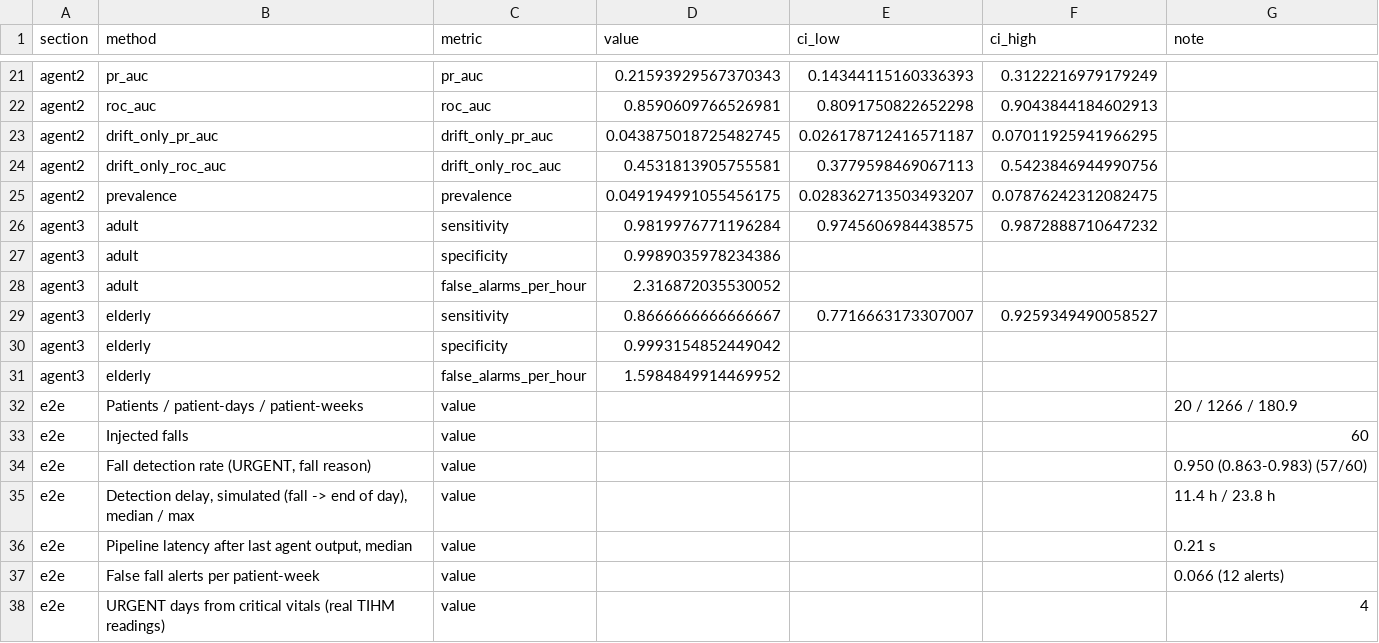
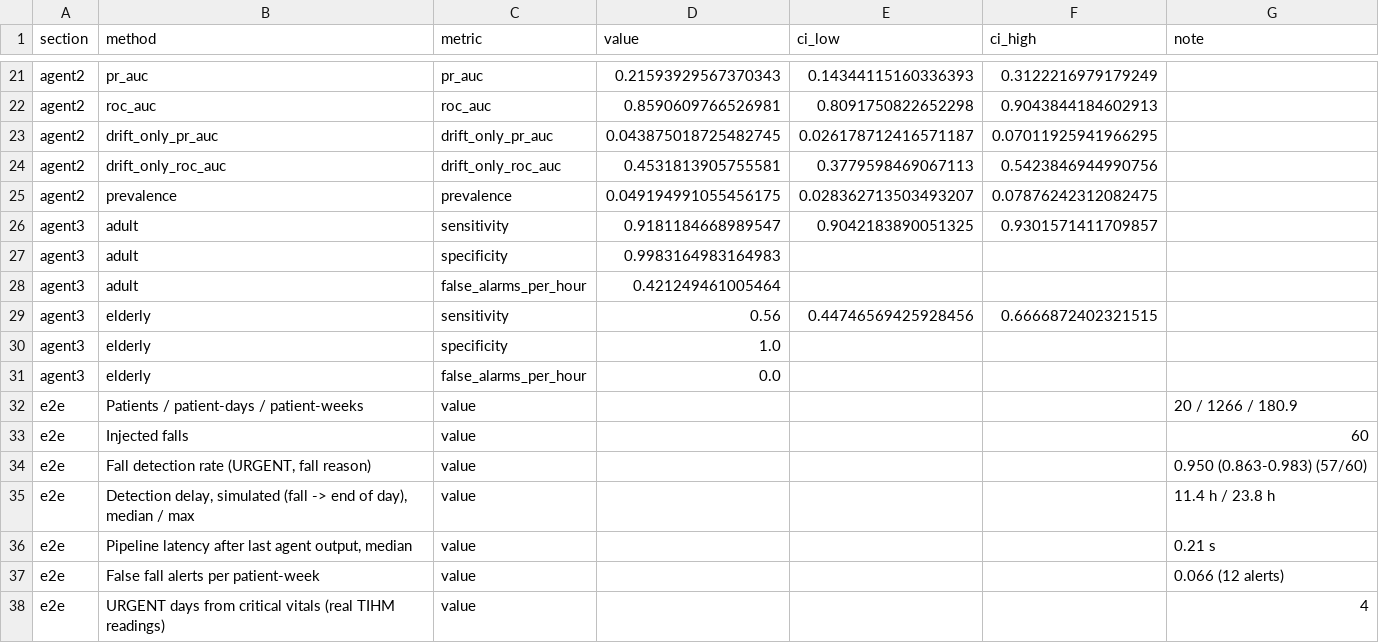
Before and after one commit to vihashni08/ECHOS, a CSV file: reports/results_table.csv, drawn as a sheet; only a part is shown, gaps mark what is left out.

```diff
--- a/reports/results_table.csv
+++ b/reports/results_table.csv
@@ -25,8 +25,8 @@ agent2,drift_only_roc_auc,drift_only_roc_auc,0.4531813905755581,0.37795984690671
 agent2,prevalence,prevalence,0.049194991055456175,0.028362713503493207,0.07876242312082475,
-agent3,adult,sensitivity,0.9819976771196284,0.9745606984438575,0.9872888710647232,
-agent3,adult,specificity,0.9989035978234386,,,
-agent3,adult,false_alarms_per_hour,2.316872035530052,,,
-agent3,elderly,sensitivity,0.8666666666666667,0.7716663173307007,0.9259349490058527,
-agent3,elderly,specificity,0.9993154852449042,,,
-agent3,elderly,false_alarms_per_hour,1.5984849914469952,,,
+agent3,adult,sensitivity,0.9181184668989547,0.9042183890051325,0.9301571411709857,
+agent3,adult,specificity,0.9983164983164983,,,
+agent3,adult,false_alarms_per_hour,0.421249461005464,,,
+agent3,elderly,sensitivity,0.56,0.44746569425928456,0.6666872402321515,
+agent3,elderly,specificity,1.0,,,
+agent3,elderly,false_alarms_per_hour,0.0,,,
 e2e,Patients / patient-days / patient-weeks,value,,,,20 / 1266 / 180.9
```
Also changed, not shown: 35 other files.
